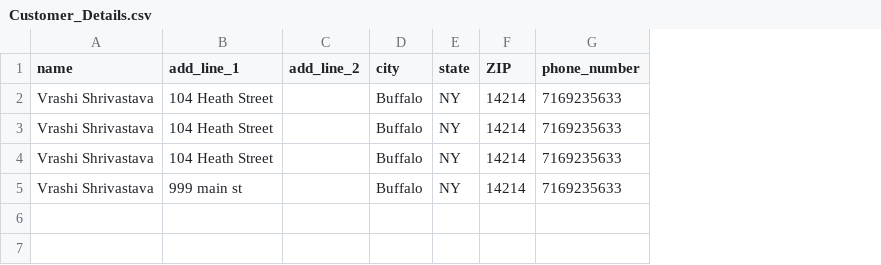
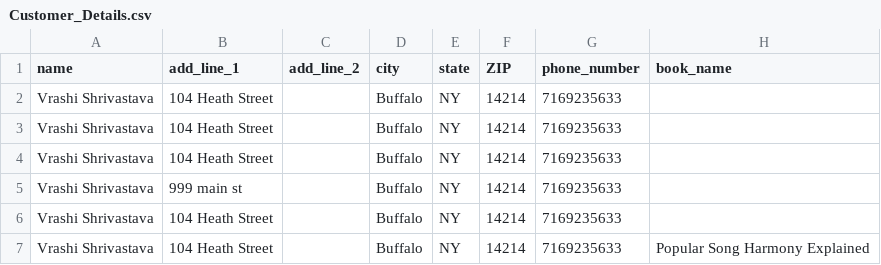
Before and after one commit to vrashi/buybook, a CSV file: Customer_Details.csv, drawn as a sheet; the diff names each change by its address in the sheet, - before the commit and + after, or states it on an @@ line.

```diff
--- a/Customer_Details.csv
+++ b/Customer_Details.csv
+column H (book_name), empty
+row 6: Vrashi Shrivastava | 104 Heath Street |  | Buffalo | NY | 14214 | 7169235633
+row 7: Vrashi Shrivastava | 104 Heath Street |  | Buffalo | NY | 14214 | 7169235633 | Popular Song Harmony Explained
```
Also changed, not shown: 3 other files.
